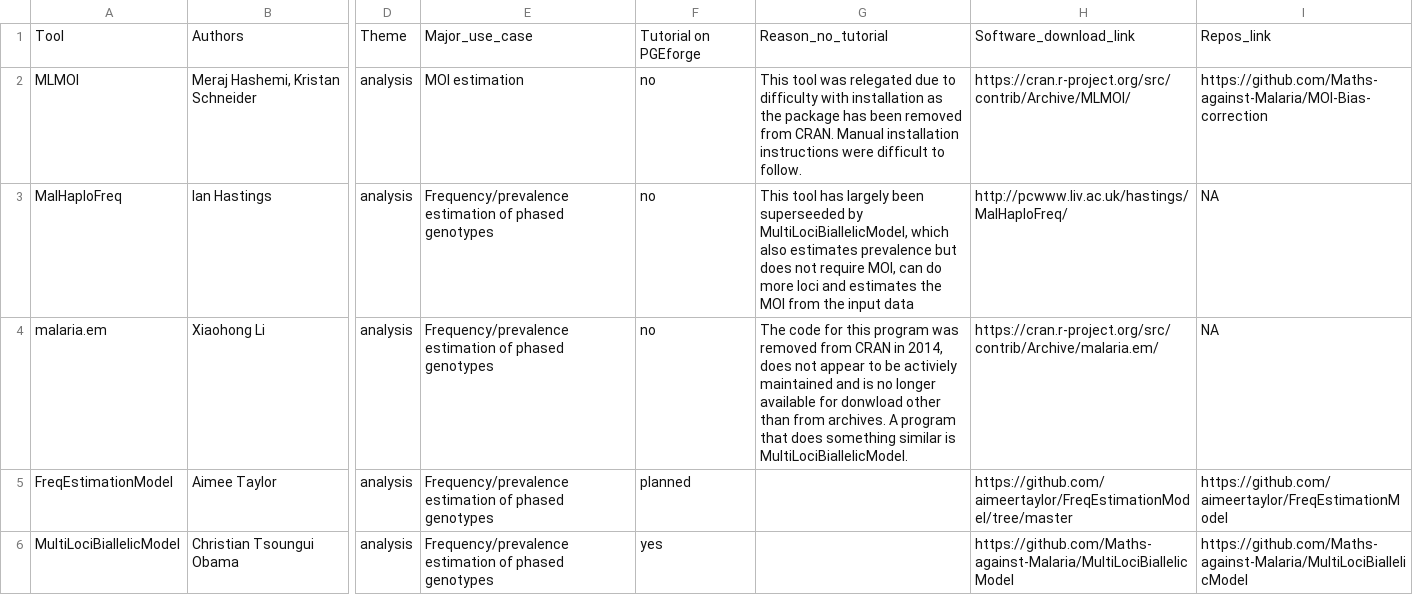
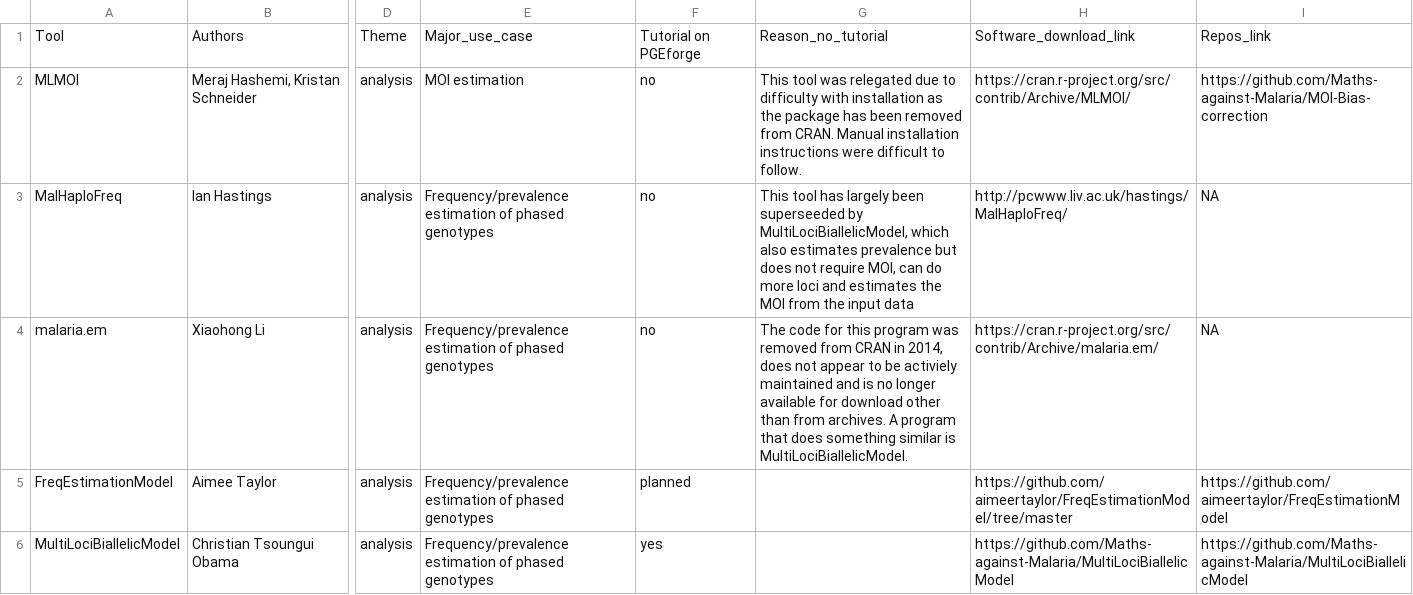
Before and after one commit to mrc-ide/PGEforge, a CSV file: website_docs/tables/MMS_software_landscaping.csv, drawn as a sheet; only a part is shown, gaps mark what is left out; the diff covers the shown part only; the diff names each change by its address in the sheet, - before the commit and + after, or states it on an @@ line.

Commit message:
updated to landscaping matrix and table title formatting

```diff
--- a/website_docs/tables/MMS_software_landscaping.csv
+++ b/website_docs/tables/MMS_software_landscaping.csv
-G4: …available for donwload other than…
+G4: …available for download other than…
```
Also changed, not shown: 3 edited cells elsewhere in this file, 1 other file.
